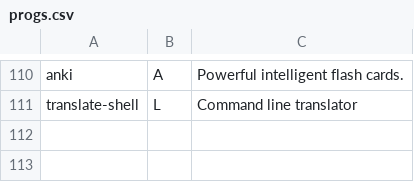
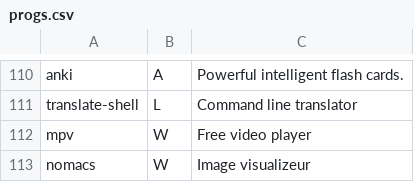
Before and after one commit to Csymaet/ArchInstall, a CSV file: progs.csv, drawn as a sheet; only a part is shown, gaps mark what is left out.

```diff
--- a/progs.csv
+++ b/progs.csv
@@ -111 +111,3 @@ anki,A,Powerful intelligent flash cards.,
 translate-shell,L,Command line translator,
+mpv,W,Free video player,
+nomacs,W,Image visualizeur,
```
Also changed, not shown: 1 other file.
